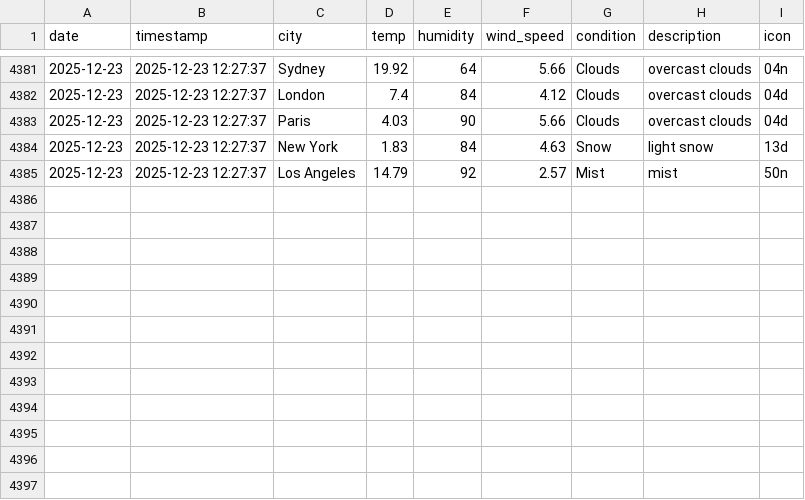
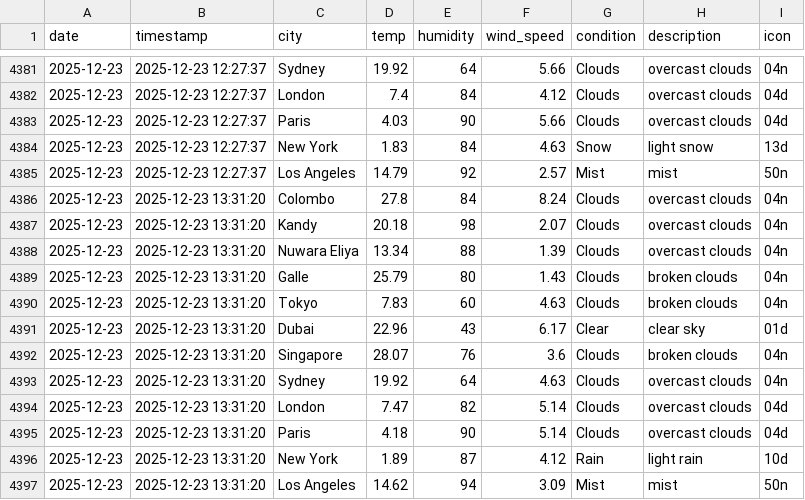
Before and after one commit to AtheequeFurkhan/Aero, a CSV file: data/history.csv, drawn as a sheet; only a part is shown, gaps mark what is left out.

```diff
--- a/data/history.csv
+++ b/data/history.csv
@@ -4385 +4385,13 @@ date,timestamp,city,temp,humidity,wind_speed,condition,description,icon
 2025-12-23,2025-12-23 12:27:37,Los Angeles,14.79,92,2.57,Mist,mist,50n
+2025-12-23,2025-12-23 13:31:20,Colombo,27.8,84,8.24,Clouds,overcast clouds,04n
+2025-12-23,2025-12-23 13:31:20,Kandy,20.18,98,2.07,Clouds,overcast clouds,04n
+2025-12-23,2025-12-23 13:31:20,Nuwara Eliya,13.34,88,1.39,Clouds,overcast clouds,04n
+2025-12-23,2025-12-23 13:31:20,Galle,25.79,80,1.43,Clouds,broken clouds,04n
+2025-12-23,2025-12-23 13:31:20,Tokyo,7.83,60,4.63,Clouds,broken clouds,04n
+2025-12-23,2025-12-23 13:31:20,Dubai,22.96,43,6.17,Clear,clear sky,01d
+2025-12-23,2025-12-23 13:31:20,Singapore,28.07,76,3.6,Clouds,broken clouds,04n
+2025-12-23,2025-12-23 13:31:20,Sydney,19.92,64,4.63,Clouds,overcast clouds,04n
+2025-12-23,2025-12-23 13:31:20,London,7.47,82,5.14,Clouds,overcast clouds,04d
+2025-12-23,2025-12-23 13:31:20,Paris,4.18,90,5.14,Clouds,overcast clouds,04d
+2025-12-23,2025-12-23 13:31:20,New York,1.89,87,4.12,Rain,light rain,10d
+2025-12-23,2025-12-23 13:31:20,Los Angeles,14.62,94,3.09,Mist,mist,50n
```
Also changed, not shown: 3 other files.
